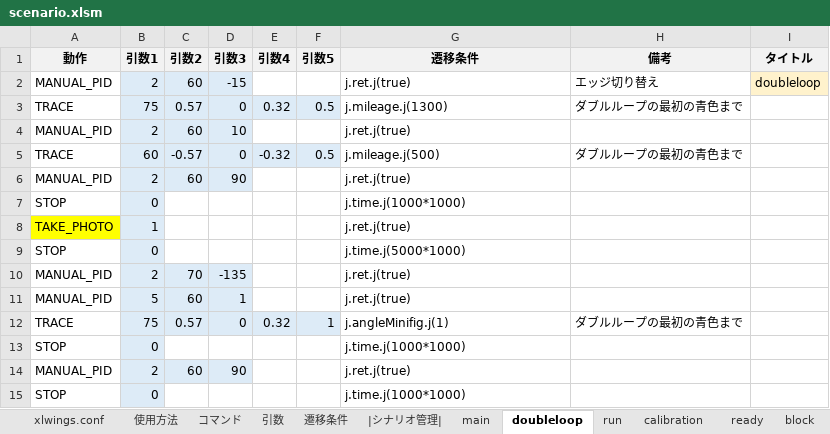
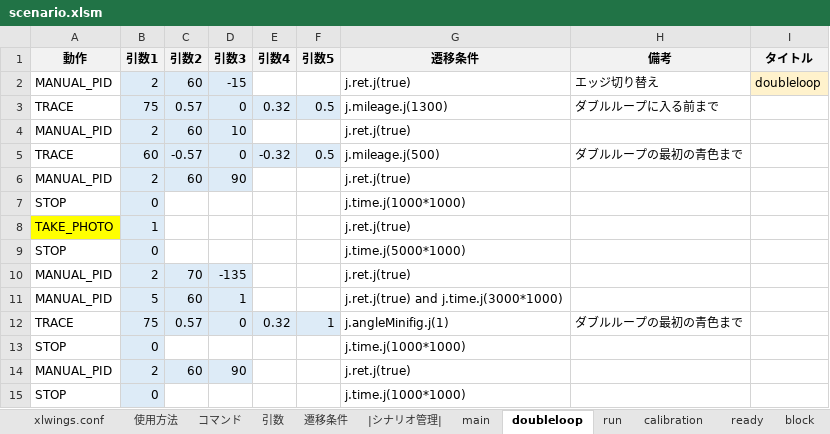
Before and after one commit to Black2856/etrobo2023, an Excel workbook: util/scenario/scenario.xlsm, sheet doubleloop, drawn as a sheet; only a part is shown; values as stored, in another font and other column widths than the file's, no borders; charts and pictures not drawn; the diff names each change by its address in the sheet, - before the commit and + after, or states it on an @@ line.

```diff
--- a/util/scenario/scenario.xlsm (sheet doubleloop)
+++ b/util/scenario/scenario.xlsm (sheet doubleloop)
-H3 (備考): ダブルループの最初の青色まで
+H3 (備考): ダブルループに入る前まで
-G11 (遷移条件): j.ret.j(true)
+G11 (遷移条件): j.ret.j(true) and j.time.j(3000*1000)
```
Also changed, not shown: sheet calibration, 2 other files.
